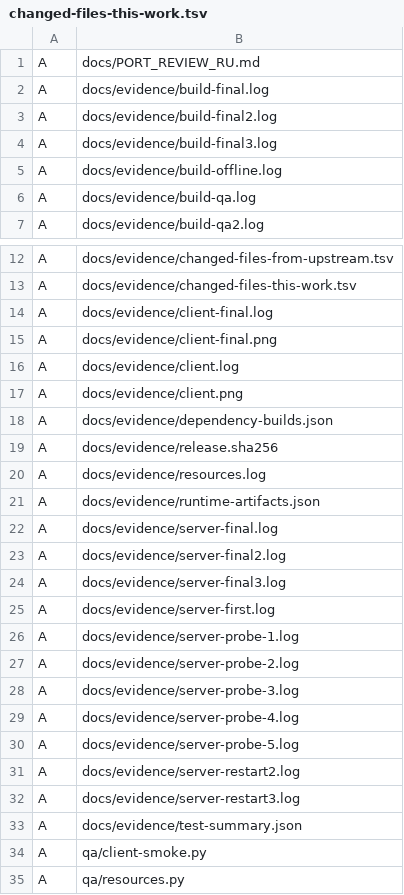
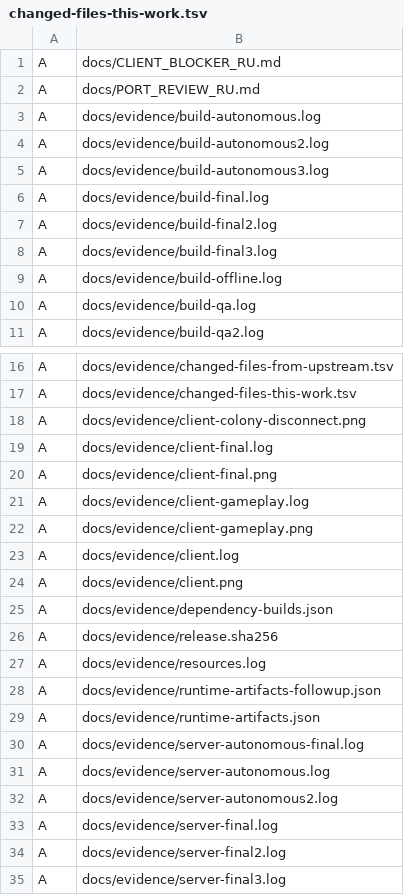
Before and after one commit to MehanikTMYT/VolcanicMason, a TSV file: docs/evidence/changed-files-this-work.tsv, drawn as a sheet; only a part is shown, gaps mark what is left out; the shorter side is filled out with more unchanged rows; the diff covers the shown part only; the diff names each change by its address in the sheet, - before the commit and + after, or states it on an @@ line.

```diff
--- a/docs/evidence/changed-files-this-work.tsv
+++ b/docs/evidence/changed-files-this-work.tsv
+row 1: A | docs/CLIENT_BLOCKER_RU.md
+row 3: A | docs/evidence/build-autonomous.log
+row 4: A | docs/evidence/build-autonomous2.log
+row 5: A | docs/evidence/build-autonomous3.log
+row 18: A | docs/evidence/client-colony-disconnect.png
+row 21: A | docs/evidence/client-gameplay.log
+row 22: A | docs/evidence/client-gameplay.png
+row 28: A | docs/evidence/runtime-artifacts-followup.json
+row 30: A | docs/evidence/server-autonomous-final.log
+row 31: A | docs/evidence/server-autonomous.log
+row 32: A | docs/evidence/server-autonomous2.log
```
Also changed, not shown: 3 added rows elsewhere in this file, docs/evidence/changed-files-from-upstream.tsv, 20 other files.
